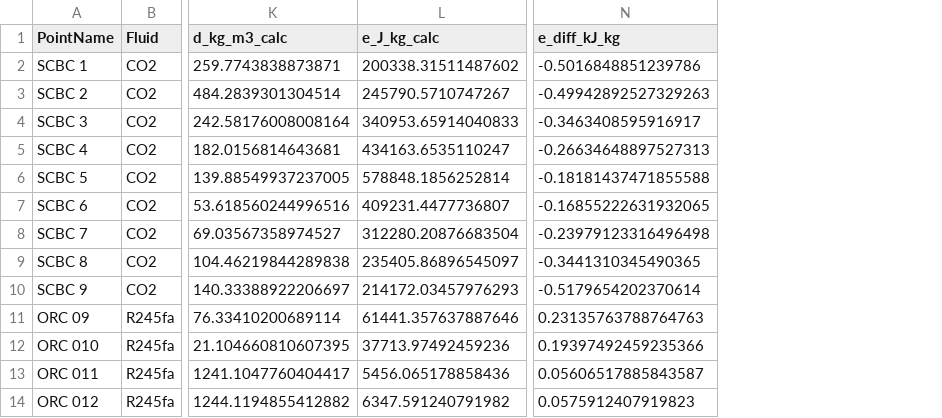
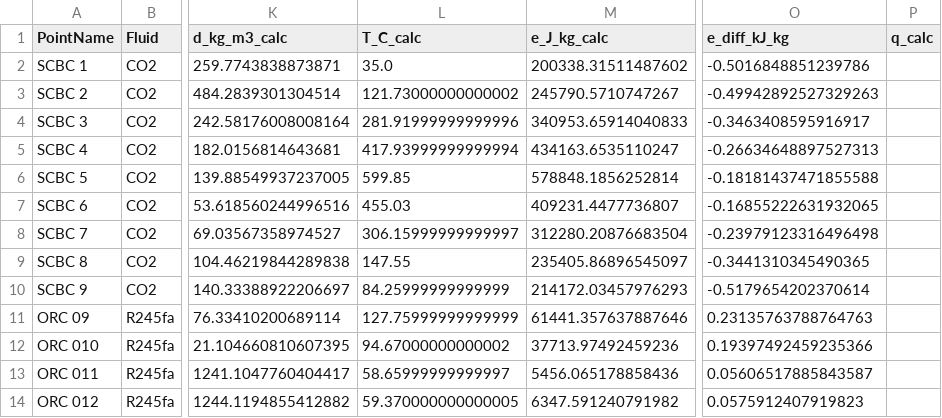
Before and after one commit to zduu/study, a CSV file: calculated_state_points_from_table10.csv, drawn as a sheet; only a part is shown, gaps mark what is left out; the diff names each change by its address in the sheet, - before the commit and + after, or states it on an @@ line.

```diff
--- a/calculated_state_points_from_table10.csv
+++ b/calculated_state_points_from_table10.csv
+column L (T_C_calc), rows 2-14: 35.0 | 121.73000000000002 | 281.91999999999996 | 417.93999999999994 | 599.85 | 455.03 | 306.15999999999997 | 147.55 | 84.25999999999999 | 127.75999999999999 | 94.67000000000002 | 58.65999999999997 | 59.370000000000005
+column P (q_calc), empty
```
Also changed, not shown: pr_sensitivity_results.csv, 27 other files.
